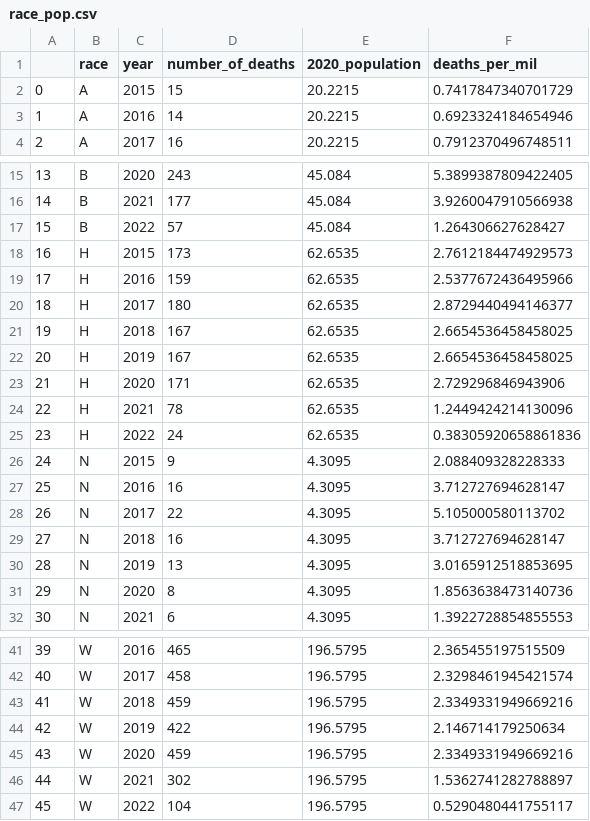
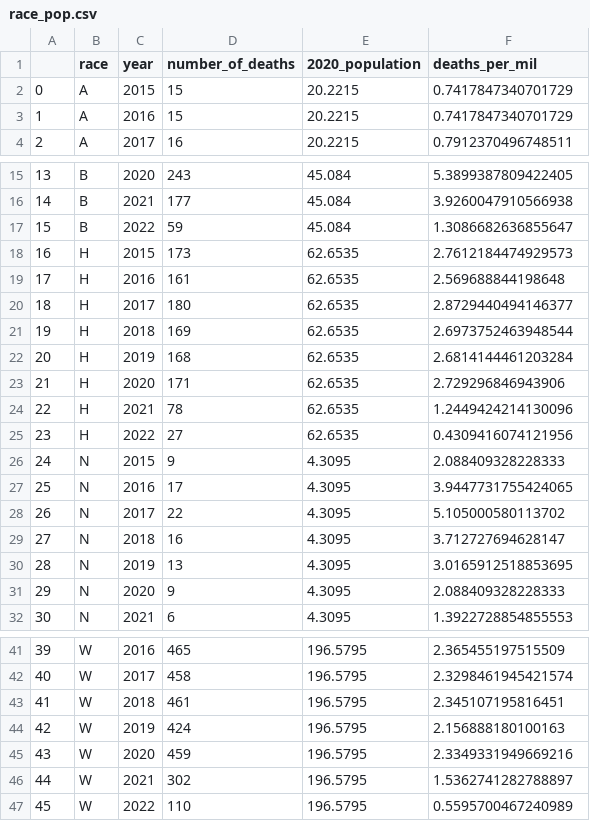
Before and after one commit to phebecarlson/Fatal-Police-Shootings-WaPo, a CSV file: data/race_pop.csv, drawn as a sheet; only a part is shown, gaps mark what is left out; the diff covers the shown part only.

```diff
--- a/data/race_pop.csv
+++ b/data/race_pop.csv
@@ -2,3 +2,3 @@
 0,A,2015,15,20.2215,0.7417847340701729
-1,A,2016,14,20.2215,0.6923324184654946
+1,A,2016,15,20.2215,0.7417847340701729
 2,A,2017,16,20.2215,0.7912370496748511
@@ -16,13 +16,13 @@
 14,B,2021,177,45.084,3.9260047910566938
-15,B,2022,57,45.084,1.264306627628427
+15,B,2022,59,45.084,1.3086682636855647
 16,H,2015,173,62.6535,2.7612184474929573
-17,H,2016,159,62.6535,2.5377672436495966
+17,H,2016,161,62.6535,2.569688844198648
 18,H,2017,180,62.6535,2.8729440494146377
-19,H,2018,167,62.6535,2.6654536458458025
-20,H,2019,167,62.6535,2.6654536458458025
+19,H,2018,169,62.6535,2.6973752463948544
+20,H,2019,168,62.6535,2.6814144461203284
 21,H,2020,171,62.6535,2.729296846943906
 22,H,2021,78,62.6535,1.2449424214130096
-23,H,2022,24,62.6535,0.38305920658861836
+23,H,2022,27,62.6535,0.4309416074121956
 24,N,2015,9,4.3095,2.088409328228333
-25,N,2016,16,4.3095,3.712727694628147
+25,N,2016,17,4.3095,3.9447731755424065
 26,N,2017,22,4.3095,5.105000580113702
@@ -30,3 +30,3 @@
 28,N,2019,13,4.3095,3.0165912518853695
-29,N,2020,8,4.3095,1.8563638473140736
+29,N,2020,9,4.3095,2.088409328228333
 30,N,2021,6,4.3095,1.3922728854855553
@@ -42,6 +42,6 @@
 40,W,2017,458,196.5795,2.3298461945421574
-41,W,2018,459,196.5795,2.3349331949669216
-42,W,2019,422,196.5795,2.146714179250634
+41,W,2018,461,196.5795,2.345107195816451
+42,W,2019,424,196.5795,2.156888180100163
 43,W,2020,459,196.5795,2.3349331949669216
 44,W,2021,302,196.5795,1.5362741282788897
-45,W,2022,104,196.5795,0.5290480441755117
+45,W,2022,110,196.5795,0.5595700467240989
```
Also changed, not shown: 2 edited cells elsewhere in this file, 5 other files.
